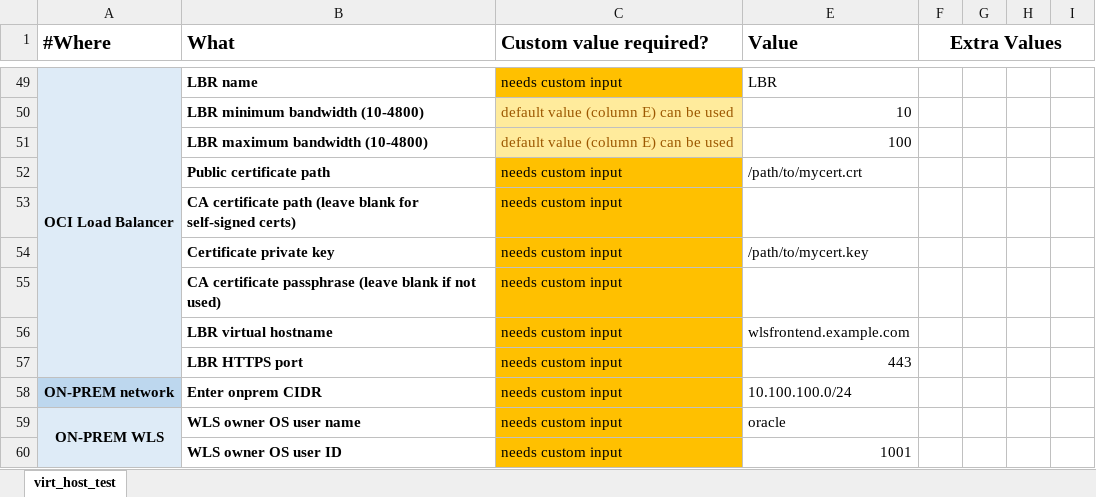
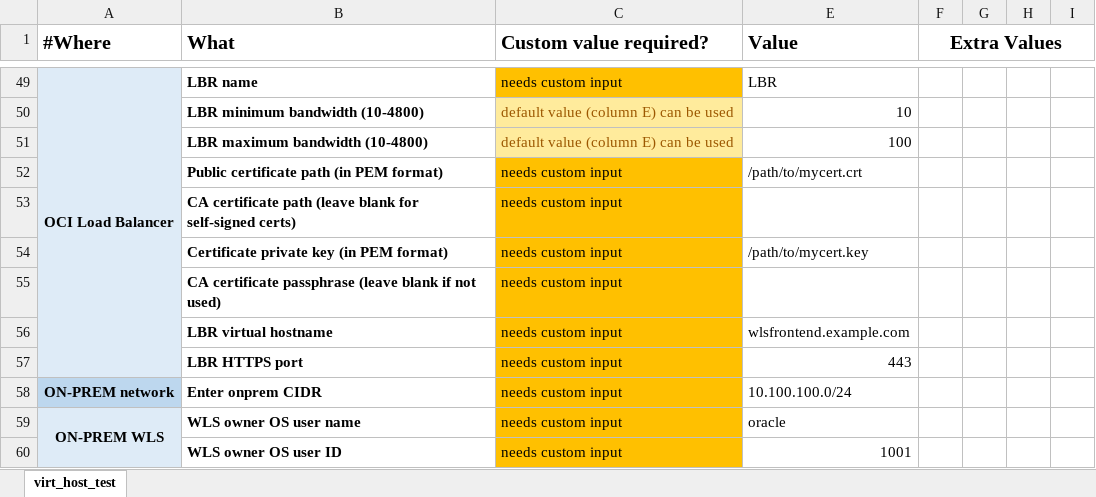
Before and after one commit to oracle-samples/maa, an Excel workbook: wls-hydr/sysconfig.xlsx, sheet virt_host_test, drawn as a sheet; only a part is shown, gaps mark what is left out; values as stored, in another font and other column widths than the file's, no borders; the diff names each change by its address in the sheet, - before the commit and + after, or states it on an @@ line.

```diff
--- a/wls-hydr/sysconfig.xlsx (sheet virt_host_test)
+++ b/wls-hydr/sysconfig.xlsx (sheet virt_host_test)
-B52 (What): Public certificate path
+B52 (What): Public certificate path (in PEM format)
-B54 (What): Certificate private key
+B54 (What): Certificate private key (in PEM format)
```
Also changed, not shown: wls-hydr/sysconfig_discovery.xlsx.
